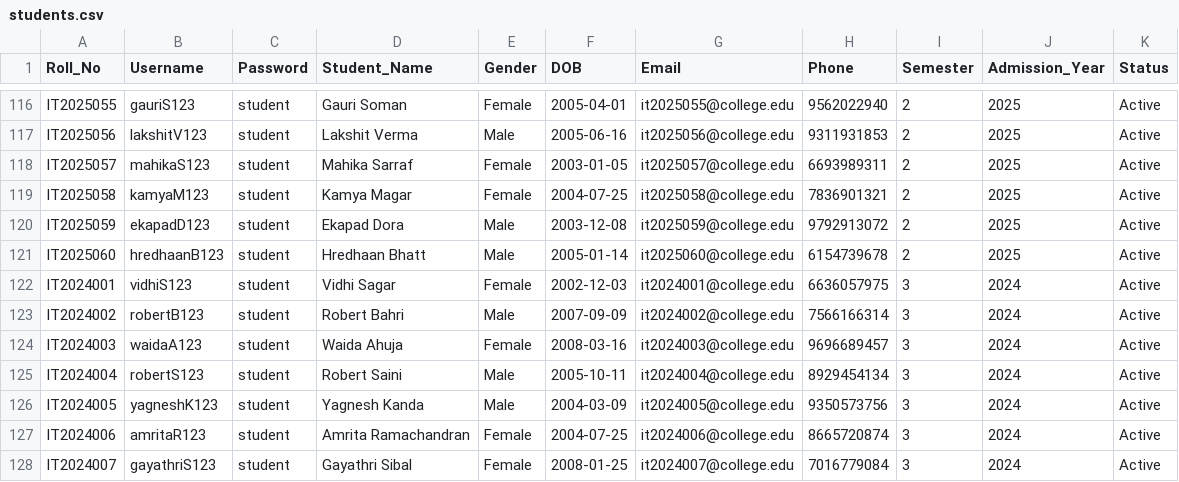
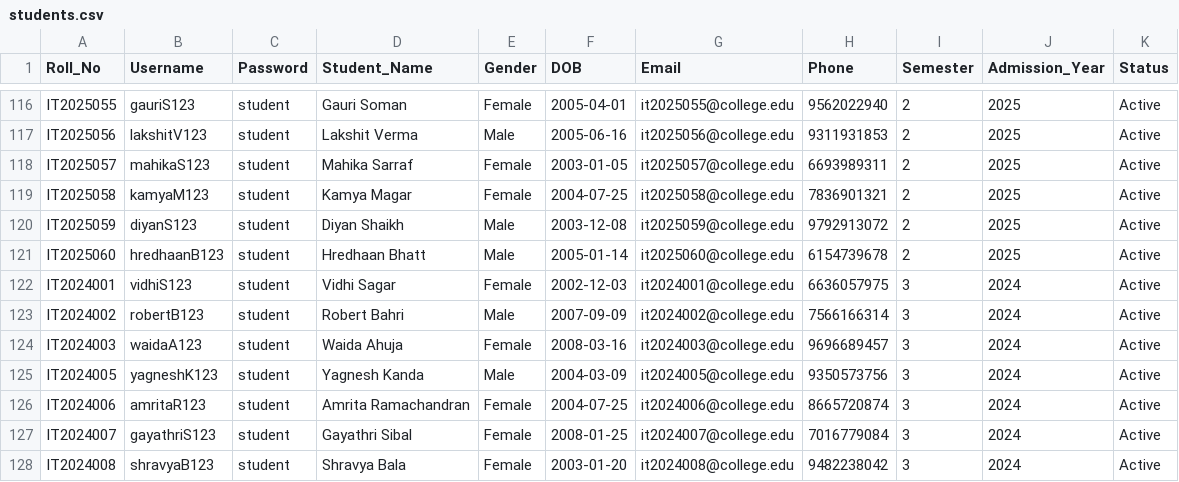
Before and after one commit to szeeshanZ123/academic-performance-examination-intelligence-system, a CSV file: data/students.csv, drawn as a sheet; only a part is shown, gaps mark what is left out; the shorter side is filled out with more unchanged rows.

Commit message:
updated

```diff
--- a/data/students.csv
+++ b/data/students.csv
@@ -119,3 +119,3 @@ IT2025057,mahikaS123,student,Mahika Sarraf,Female,2003-01-05,it2025057@college.e
 IT2025058,kamyaM123,student,Kamya Magar,Female,2004-07-25,it2025058@college.edu,7836901321,2,2025,Active
-IT2025059,ekapadD123,student,Ekapad Dora,Male,2003-12-08,it2025059@college.edu,9792913072,2,2025,Active
+IT2025059,diyanS123,student,Diyan Shaikh,Male,2003-12-08,it2025059@college.edu,9792913072,2,2025,Active
 IT2025060,hredhaanB123,student,Hredhaan Bhatt,Male,2005-01-14,it2025060@college.edu,6154739678,2,2025,Active
@@ -124,3 +124,2 @@ IT2024002,robertB123,student,Robert Bahri,Male,2007-09-09,it2024002@college.edu,
 IT2024003,waidaA123,student,Waida Ahuja,Female,2008-03-16,it2024003@college.edu,9696689457,3,2024,Active
-IT2024004,robertS123,student,Robert Saini,Male,2005-10-11,it2024004@college.edu,8929454134,3,2024,Active
 IT2024005,yagneshK123,student,Yagnesh Kanda,Male,2004-03-09,it2024005@college.edu,9350573756,3,2024,Active
```
